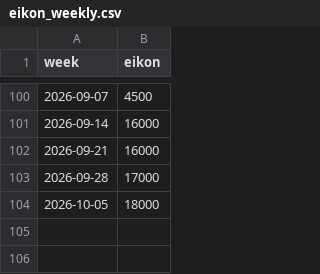
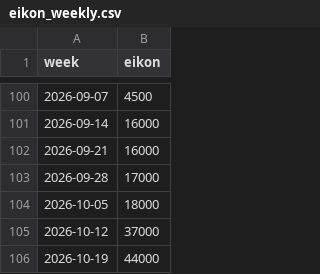
Before and after one commit to virataryaa/cocoa-arrivals, a CSV file: Database/eikon_weekly.csv, drawn as a sheet; only a part is shown, gaps mark what is left out.

Commit message:
Eikon 2026-10-19: 44,000; 2026-10-12: 37,000

```diff
--- a/Database/eikon_weekly.csv
+++ b/Database/eikon_weekly.csv
@@ -104 +104,3 @@ week,eikon
 2026-10-05,18000
+2026-10-12,37000
+2026-10-19,44000
```
